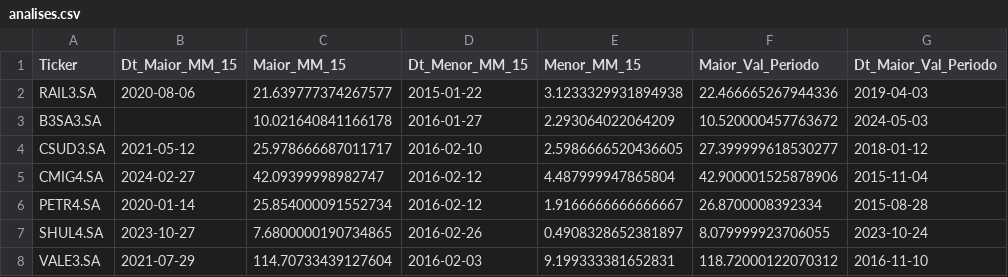
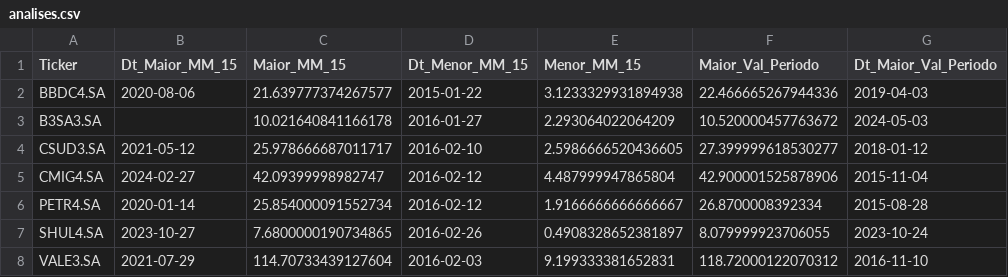
Before and after one commit to gutaors/streamlit, a CSV file: simulador/dados/analises.csv, drawn as a sheet; only a part is shown; the diff names each change by its address in the sheet, - before the commit and + after, or states it on an @@ line.

```diff
--- a/simulador/dados/analises.csv
+++ b/simulador/dados/analises.csv
-A2 (Ticker): RAIL3.SA
+A2 (Ticker): BBDC4.SA
```
Also changed, not shown: 2 other files.
